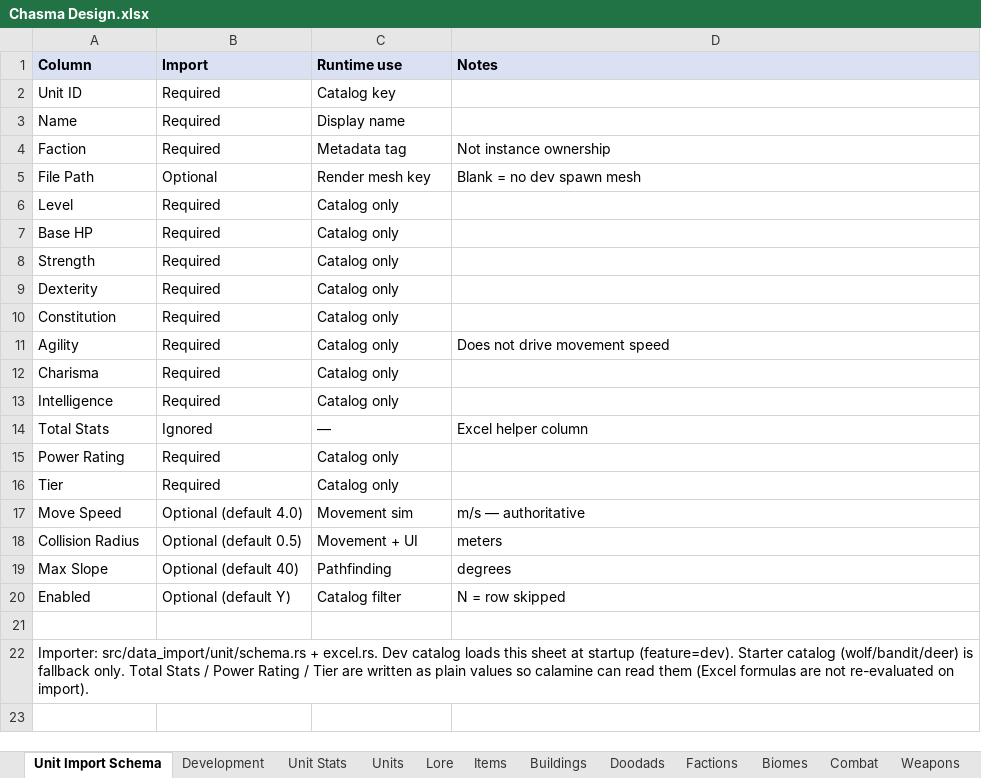
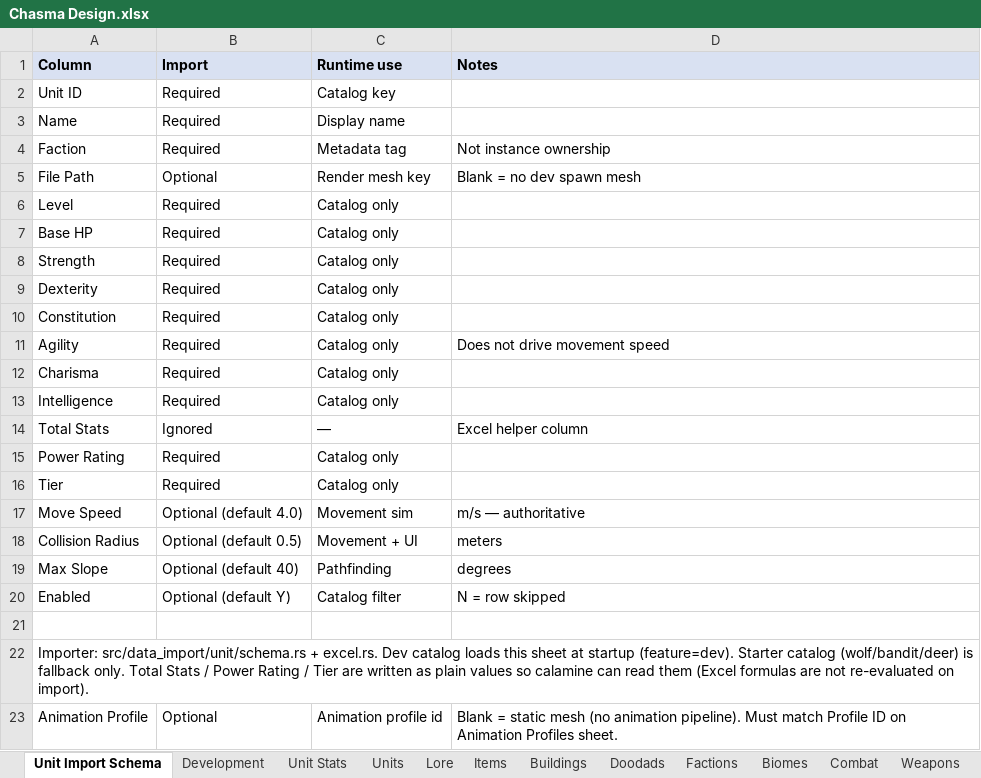
Before and after one commit to Matt1965/chasma, an Excel workbook: Chasma Design.xlsx, sheet Unit Import Schema, drawn as a sheet; values as stored, in another font and other column widths than the file's, no borders; the diff names each change by its address in the sheet, - before the commit and + after, or states it on an @@ line.

Commit message:
Animation fixes

```diff
--- a/Chasma Design.xlsx (sheet Unit Import Schema)
+++ b/Chasma Design.xlsx (sheet Unit Import Schema)
+row 23: Animation Profile | Optional | Animation profile id | Blank = static mesh (no animation pipeline). Must match Profile ID on Animation Profiles sheet.
```
Also changed, not shown: sheet Units, other sheet tabs, 24 other files.
